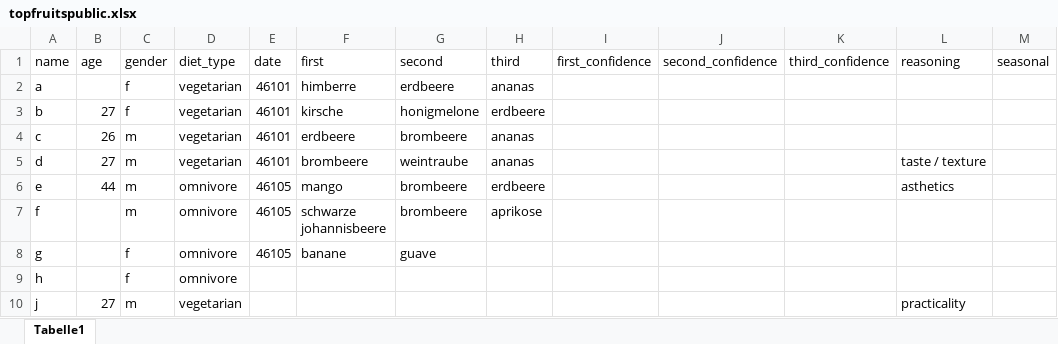
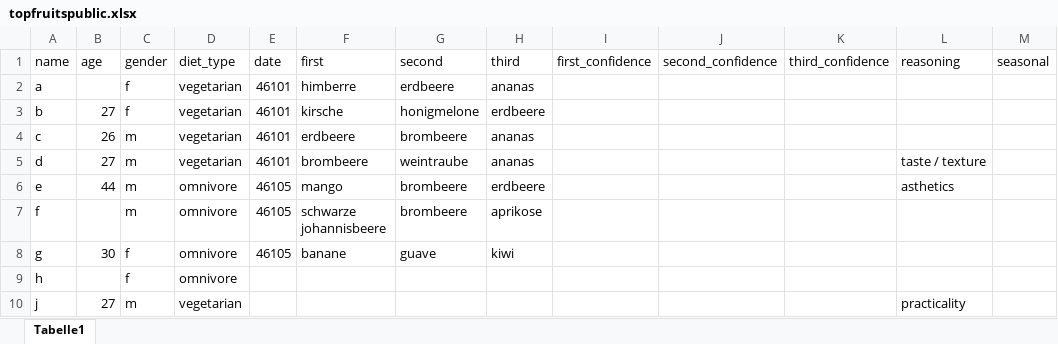
Before and after one commit to strohne/wsquarto, an Excel workbook: data/topfruitspublic.xlsx, sheet Tabelle1, drawn as a sheet; only a part is shown; values as stored, in another font and other column widths than the file's, no borders; the diff names each change by its address in the sheet, - before the commit and + after, or states it on an @@ line.

```diff
--- a/data/topfruitspublic.xlsx (sheet Tabelle1)
+++ b/data/topfruitspublic.xlsx (sheet Tabelle1)
-B8 (age): (empty)
+B8 (age): 30
-H8 (third): (empty)
+H8 (third): kiwi
```
Also changed, not shown: 6 other files.
